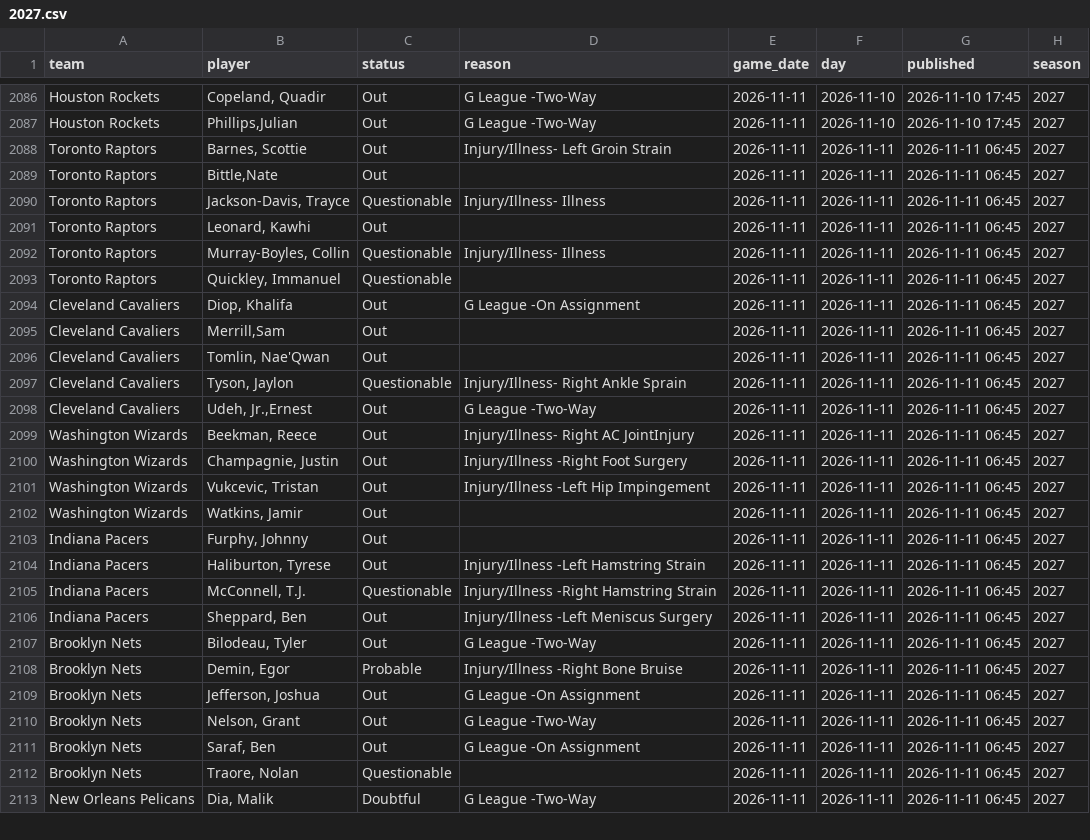
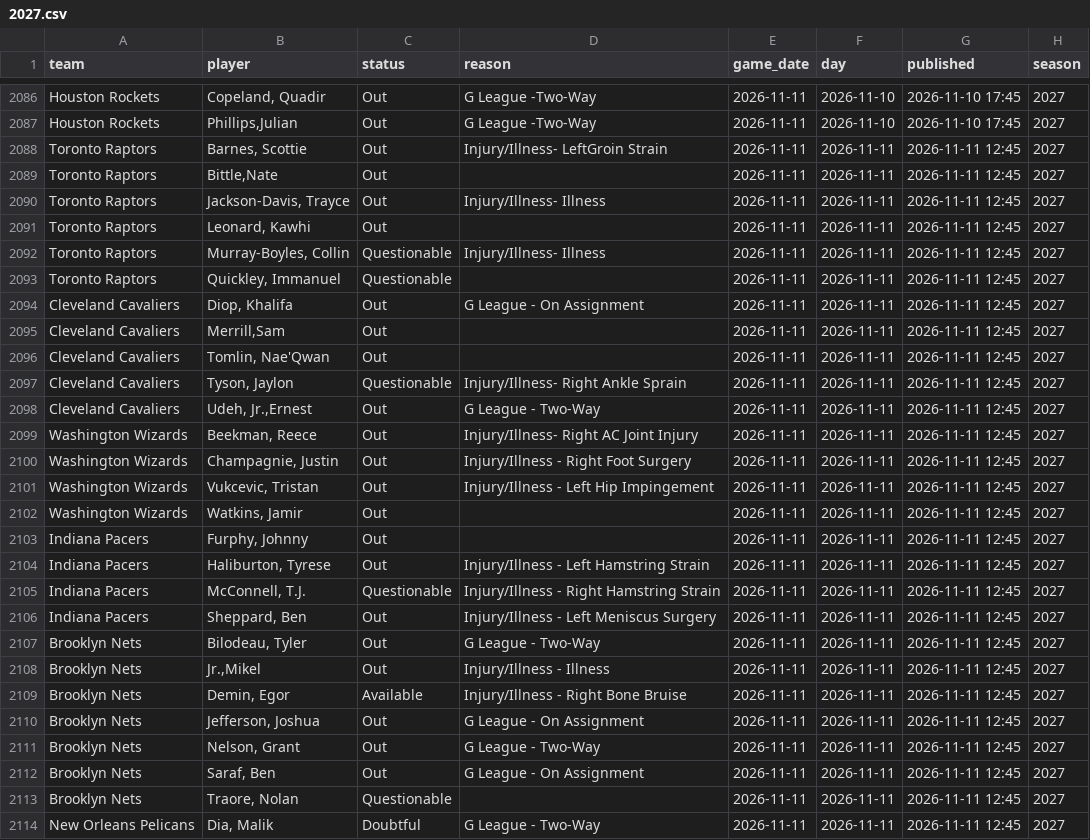
Before and after one commit to martinez-hub/nbaPredicts, a CSV file: data/injury_reports/2027.csv, drawn as a sheet; only a part is shown, gaps mark what is left out; the diff covers the shown part only.

```diff
--- a/data/injury_reports/2027.csv
+++ b/data/injury_reports/2027.csv
@@ -2087,27 +2087,28 @@ Houston Rockets,"Copeland, Quadir",Out,G League -Two-Way,2026-11-11,2026-11-10,2
 Houston Rockets,"Phillips,Julian",Out,G League -Two-Way,2026-11-11,2026-11-10,2026-11-10 17:45,2027
-Toronto Raptors,"Barnes, Scottie",Out,Injury/Illness- Left Groin Strain,2026-11-11,2026-11-11,2026-11-11 06:45,2027
-Toronto Raptors,"Bittle,Nate",Out,,2026-11-11,2026-11-11,2026-11-11 06:45,2027
-Toronto Raptors,"Jackson-Davis, Trayce",Questionable,Injury/Illness- Illness,2026-11-11,2026-11-11,2026-11-11 06:45,2027
-Toronto Raptors,"Leonard, Kawhi",Out,,2026-11-11,2026-11-11,2026-11-11 06:45,2027
-Toronto Raptors,"Murray-Boyles, Collin",Questionable,Injury/Illness- Illness,2026-11-11,2026-11-11,2026-11-11 06:45,2027
-Toronto Raptors,"Quickley, Immanuel",Questionable,,2026-11-11,2026-11-11,2026-11-11 06:45,2027
-Cleveland Cavaliers,"Diop, Khalifa",Out,G League -On Assignment,2026-11-11,2026-11-11,2026-11-11 06:45,2027
-Cleveland Cavaliers,"Merrill,Sam",Out,,2026-11-11,2026-11-11,2026-11-11 06:45,2027
-Cleveland Cavaliers,"Tomlin, Nae'Qwan",Out,,2026-11-11,2026-11-11,2026-11-11 06:45,2027
-Cleveland Cavaliers,"Tyson, Jaylon",Questionable,Injury/Illness- Right Ankle Sprain,2026-11-11,2026-11-11,2026-11-11 06:45,2027
-Cleveland Cavaliers,"Udeh, Jr.,Ernest",Out,G League -Two-Way,2026-11-11,2026-11-11,2026-11-11 06:45,2027
-Washington Wizards,"Beekman, Reece",Out,Injury/Illness- Right AC JointInjury,2026-11-11,2026-11-11,2026-11-11 06:45,2027
-Washington Wizards,"Champagnie, Justin",Out,Injury/Illness -Right Foot Surgery,2026-11-11,2026-11-11,2026-11-11 06:45,2027
-Washington Wizards,"Vukcevic, Tristan",Out,Injury/Illness -Left Hip Impingement,2026-11-11,2026-11-11,2026-11-11 06:45,2027
-Washington Wizards,"Watkins, Jamir",Out,,2026-11-11,2026-11-11,2026-11-11 06:45,2027
-Indiana Pacers,"Furphy, Johnny",Out,,2026-11-11,2026-11-11,2026-11-11 06:45,2027
-Indiana Pacers,"Haliburton, Tyrese",Out,Injury/Illness -Left Hamstring Strain,2026-11-11,2026-11-11,2026-11-11 06:45,2027
-Indiana Pacers,"McConnell, T.J.",Questionable,Injury/Illness -Right Hamstring Strain,2026-11-11,2026-11-11,2026-11-11 06:45,2027
-Indiana Pacers,"Sheppard, Ben",Out,Injury/Illness -Left Meniscus Surgery,2026-11-11,2026-11-11,2026-11-11 06:45,2027
-Brooklyn Nets,"Bilodeau, Tyler",Out,G League -Two-Way,2026-11-11,2026-11-11,2026-11-11 06:45,2027
-Brooklyn Nets,"Demin, Egor",Probable,Injury/Illness -Right Bone Bruise,2026-11-11,2026-11-11,2026-11-11 06:45,2027
-Brooklyn Nets,"Jefferson, Joshua",Out,G League -On Assignment,2026-11-11,2026-11-11,2026-11-11 06:45,2027
-Brooklyn Nets,"Nelson, Grant",Out,G League -Two-Way,2026-11-11,2026-11-11,2026-11-11 06:45,2027
-Brooklyn Nets,"Saraf, Ben",Out,G League -On Assignment,2026-11-11,2026-11-11,2026-11-11 06:45,2027
-Brooklyn Nets,"Traore, Nolan",Questionable,,2026-11-11,2026-11-11,2026-11-11 06:45,2027
-New Orleans Pelicans,"Dia, Malik",Doubtful,G League -Two-Way,2026-11-11,2026-11-11,2026-11-11 06:45,2027
+Toronto Raptors,"Barnes, Scottie",Out,Injury/Illness- LeftGroin Strain,2026-11-11,2026-11-11,2026-11-11 12:45,2027
+Toronto Raptors,"Bittle,Nate",Out,,2026-11-11,2026-11-11,2026-11-11 12:45,2027
+Toronto Raptors,"Jackson-Davis, Trayce",Out,Injury/Illness- Illness,2026-11-11,2026-11-11,2026-11-11 12:45,2027
+Toronto Raptors,"Leonard, Kawhi",Out,,2026-11-11,2026-11-11,2026-11-11 12:45,2027
+Toronto Raptors,"Murray-Boyles, Collin",Questionable,Injury/Illness- Illness,2026-11-11,2026-11-11,2026-11-11 12:45,2027
+Toronto Raptors,"Quickley, Immanuel",Questionable,,2026-11-11,2026-11-11,2026-11-11 12:45,2027
+Cleveland Cavaliers,"Diop, Khalifa",Out,G League - On Assignment,2026-11-11,2026-11-11,2026-11-11 12:45,2027
+Cleveland Cavaliers,"Merrill,Sam",Out,,2026-11-11,2026-11-11,2026-11-11 12:45,2027
+Cleveland Cavaliers,"Tomlin, Nae'Qwan",Out,,2026-11-11,2026-11-11,2026-11-11 12:45,2027
+Cleveland Cavaliers,"Tyson, Jaylon",Questionable,Injury/Illness- Right Ankle Sprain,2026-11-11,2026-11-11,2026-11-11 12:45,2027
+Cleveland Cavaliers,"Udeh, Jr.,Ernest",Out,G League - Two-Way,2026-11-11,2026-11-11,2026-11-11 12:45,2027
+Washington Wizards,"Beekman, Reece",Out,Injury/Illness- Right AC Joint Injury,2026-11-11,2026-11-11,2026-11-11 12:45,2027
+Washington Wizards,"Champagnie, Justin",Out,Injury/Illness - Right Foot Surgery,2026-11-11,2026-11-11,2026-11-11 12:45,2027
+Washington Wizards,"Vukcevic, Tristan",Out,Injury/Illness - Left Hip Impingement,2026-11-11,2026-11-11,2026-11-11 12:45,2027
+Washington Wizards,"Watkins, Jamir",Out,,2026-11-11,2026-11-11,2026-11-11 12:45,2027
+Indiana Pacers,"Furphy, Johnny",Out,,2026-11-11,2026-11-11,2026-11-11 12:45,2027
+Indiana Pacers,"Haliburton, Tyrese",Out,Injury/Illness - Left Hamstring Strain,2026-11-11,2026-11-11,2026-11-11 12:45,2027
+Indiana Pacers,"McConnell, T.J.",Questionable,Injury/Illness - Right Hamstring Strain,2026-11-11,2026-11-11,2026-11-11 12:45,2027
+Indiana Pacers,"Sheppard, Ben",Out,Injury/Illness - Left Meniscus Surgery,2026-11-11,2026-11-11,2026-11-11 12:45,2027
+Brooklyn Nets,"Bilodeau, Tyler",Out,G League - Two-Way,2026-11-11,2026-11-11,2026-11-11 12:45,2027
+Brooklyn Nets,"Jr.,Mikel",Out,Injury/Illness - Illness,2026-11-11,2026-11-11,2026-11-11 12:45,2027
+Brooklyn Nets,"Demin, Egor",Available,Injury/Illness - Right Bone Bruise,2026-11-11,2026-11-11,2026-11-11 12:45,2027
+Brooklyn Nets,"Jefferson, Joshua",Out,G League - On Assignment,2026-11-11,2026-11-11,2026-11-11 12:45,2027
+Brooklyn Nets,"Nelson, Grant",Out,G League - Two-Way,2026-11-11,2026-11-11,2026-11-11 12:45,2027
+Brooklyn Nets,"Saraf, Ben",Out,G League - On Assignment,2026-11-11,2026-11-11,2026-11-11 12:45,2027
+Brooklyn Nets,"Traore, Nolan",Questionable,,2026-11-11,2026-11-11,2026-11-11 12:45,2027
+New Orleans Pelicans,"Dia, Malik",Doubtful,G League - Two-Way,2026-11-11,2026-11-11,2026-11-11 12:45,2027
```
Also changed, not shown: 1 added row and 59 edited cells elsewhere in this file, data/player_predictions/2027.csv, data/predictions/2027.csv, 1 other file.
